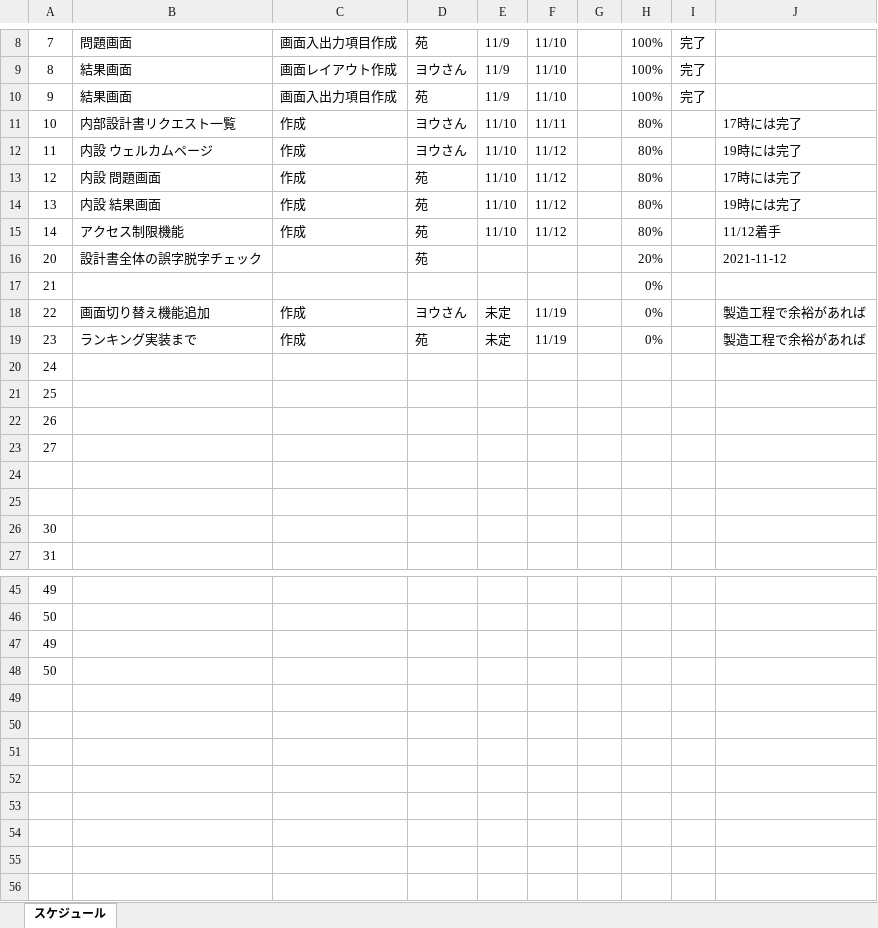
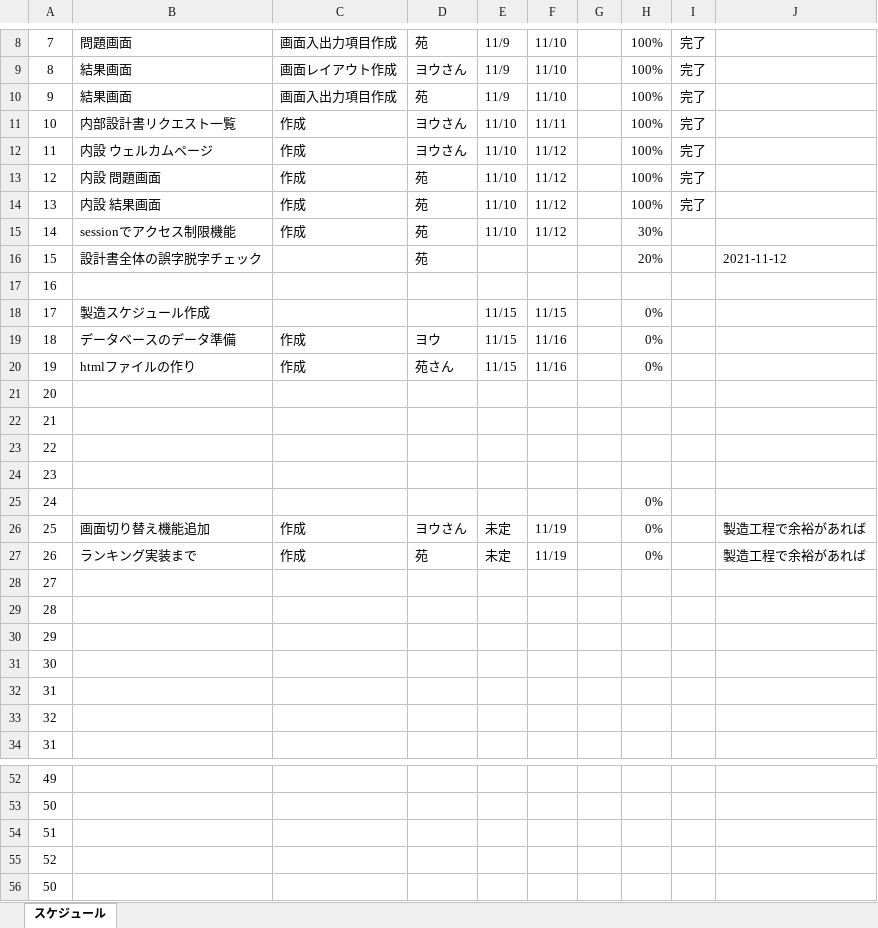
Before and after one commit to tkysn1028/prac, an Excel workbook: YSteam開発資料まとめ/スケジュール管理_YS .xlsx, sheet スケジュール, drawn as a sheet; only a part is shown, gaps mark what is left out; values as stored, in another font and other column widths than the file's, no borders; conditional formats and table styles not drawn; removed rows and columns are numbered as before the commit, all else as after; the diff names each change by its address in the sheet, - before the commit and + after, or states it on an @@ line.

Commit message:
スケジュール

```diff
--- a/YSteam開発資料まとめ/スケジュール管理_YS .xlsx (sheet スケジュール)
+++ b/YSteam開発資料まとめ/スケジュール管理_YS .xlsx (sheet スケジュール)
-H11:H14: 80%
+H11:H14: 100%
-I11:I14: (empty)
+I11:I14: 完了
-J11: 17時には完了
+J11: (empty)
-J12: 19時には完了
+J12: (empty)
-J13: 17時には完了
+J13: (empty)
-J14: 19時には完了
+J14: (empty)
-B15: アクセス制限機能
+B15: sessionでアクセス制限機能
-H15: 80%
+H15: 30%
-J15: 11/12着手
+J15: (empty)
-A16: 20
+A16: 15
+row 17: 16
+row 18: 17 | 製造スケジュール作成 |  |  | 11/15 | 11/15 |  | 0%
+row 19: 18 | データベースのデータ準備 | 作成 | ヨウ | 11/15 | 11/16 |  | 0%
+row 20: 19 | htmlファイルの作り | 作成 | 苑さん | 11/15 | 11/16 |  | 0%
+row 21: 20
-H22: 0%
+H22: (empty)
+row 23: 22
+row 24: 23
+row 25: 24 |  |  |  |  |  |  | 0%
-A26: 22
+A26: 25
-A27: 23
+A27: 26
-row 20: 24
-row 21: 25
-row 22: 26
-A29: (empty)
+A29: 28
-A30: (empty)
+A30: 29
+row 32: 31
+row 33: 32
-A54: 49
+A54: 51
+row 55: 52
```
Also changed, not shown: formulas that keep their value.
